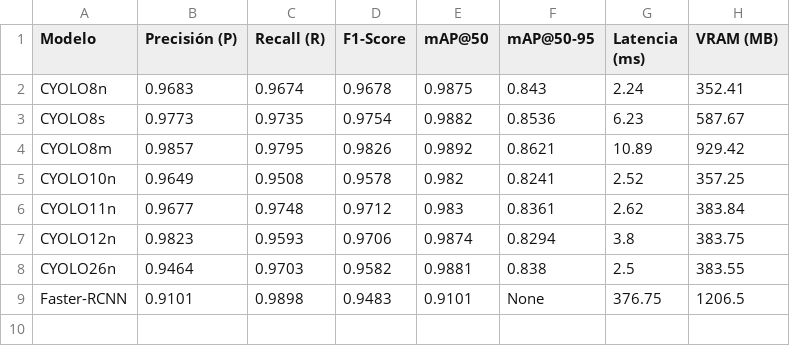
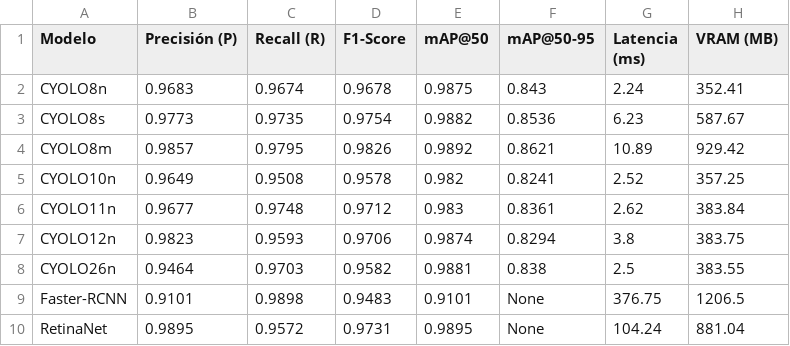
Before and after one commit to MikelGonzalezUD/Sistema-de-Reconocimiento-Automatico-de-Matriculas, a CSV file: notebooks/comparativa_modelos_alpr.csv, drawn as a sheet; the diff names each change by its address in the sheet, - before the commit and + after, or states it on an @@ line.

```diff
--- a/notebooks/comparativa_modelos_alpr.csv
+++ b/notebooks/comparativa_modelos_alpr.csv
+row 10: RetinaNet | 0.9895 | 0.9572 | 0.9731 | 0.9895 | None | 104.24 | 881.04
```
Also changed, not shown: notebooks/comparativa_ocr_alpr.csv, 3 other files.
